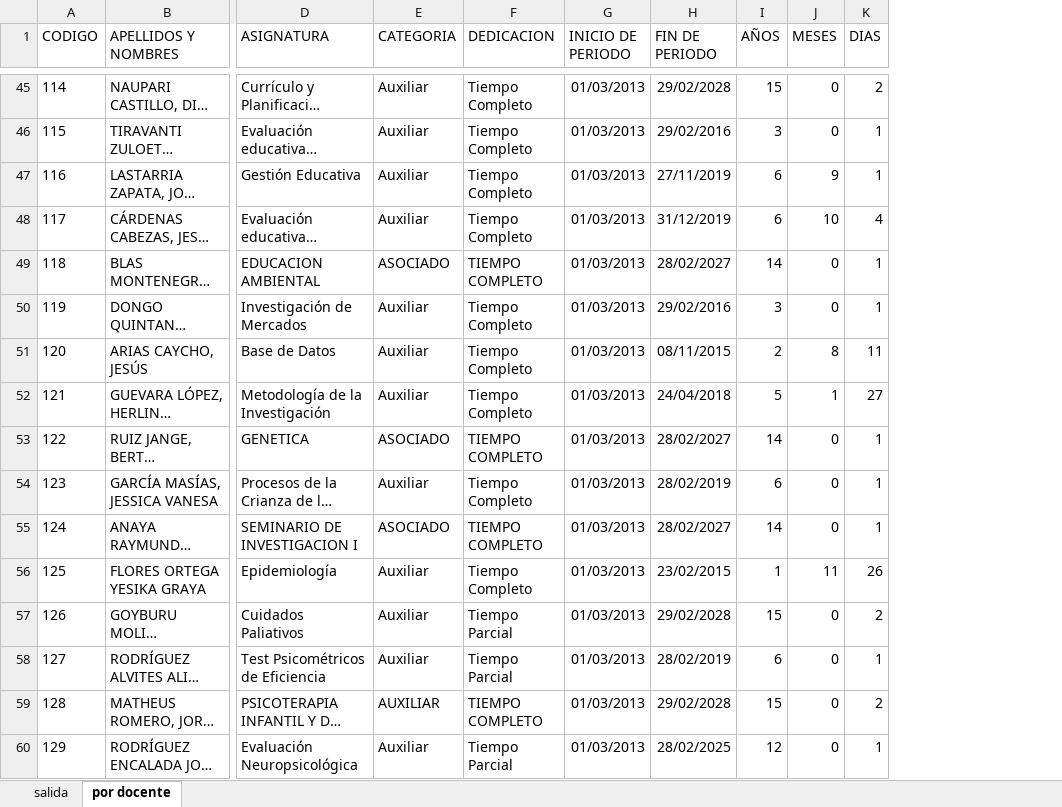
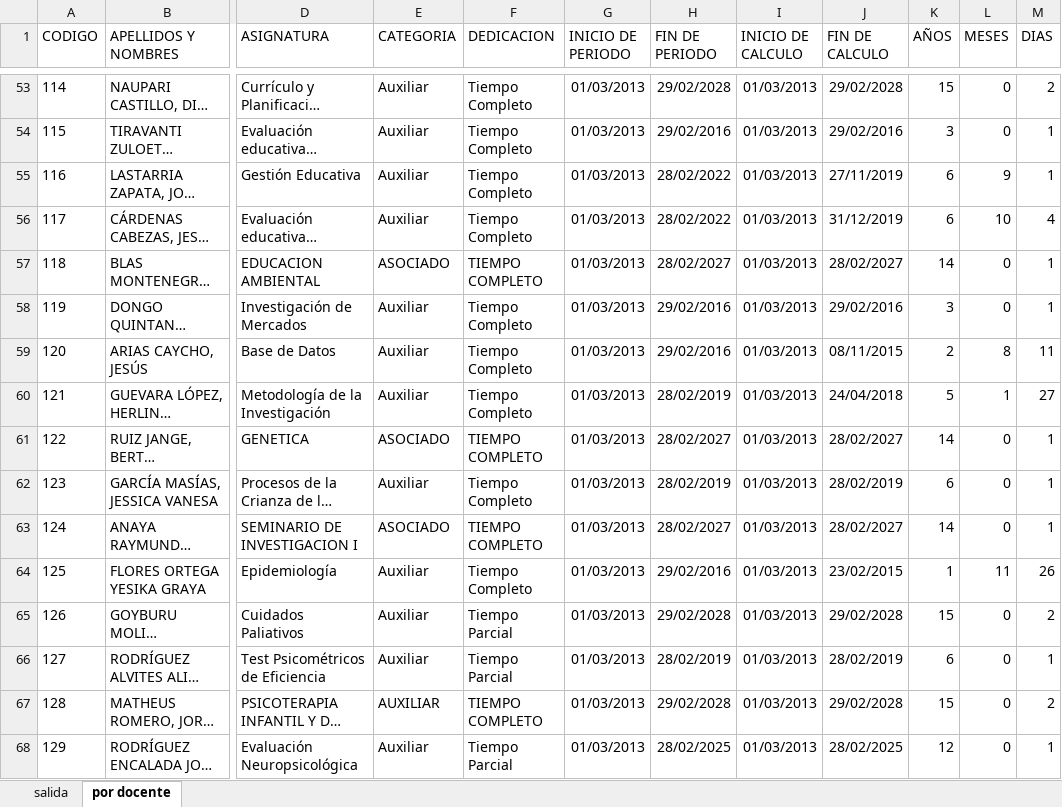
Before and after one commit to acaty64/DocentesNombrados, an Excel workbook: output/reporte.xlsx, sheet por docente, drawn as a sheet; only a part is shown, gaps mark what is left out; long unchanged cells end in …; values as stored, in another font and other column widths than the file's, no borders; addresses are those after the commit; the diff covers the shown part only; the diff names each change by its address in the sheet, - before the commit and + after, or states it on an @@ line.

Commit message:
Fecha calculo

```diff
--- a/output/reporte.xlsx (sheet por docente)
+++ b/output/reporte.xlsx (sheet por docente)
+column I (INICIO DE CALCULO), rows 53-68: all 01/03/2013
+column J (FIN DE CALCULO), rows 53-68: 29/02/2028 | 29/02/2016 | 27/11/2019 | 31/12/2019 | 28/02/2027 | 29/02/2016 | 08/11/2015 | 24/04/2018 | 28/02/2027 | 28/02/2019 | 28/02/2027 | 23/02/2015 | 29/02/2028 | 28/02/2019 | 29/02/2028 | 28/02/2025
-H55 (FIN DE PERIODO): 27/11/2019
+H55 (FIN DE PERIODO): 28/02/2022
-H56 (FIN DE PERIODO): 31/12/2019
+H56 (FIN DE PERIODO): 28/02/2022
-H59 (FIN DE PERIODO): 08/11/2015
+H59 (FIN DE PERIODO): 29/02/2016
-H60 (FIN DE PERIODO): 24/04/2018
+H60 (FIN DE PERIODO): 28/02/2019
-H64 (FIN DE PERIODO): 23/02/2015
+H64 (FIN DE PERIODO): 29/02/2016
```
Also changed, not shown: 6 added rows, 2 removed rows, 6 moved rows and 33 edited cells elsewhere in this sheet, sheet salida, BORRADOR PROYECCION 23 AÑOS DOCENTES NOMBRADOS.xlsm, 6 other files.
